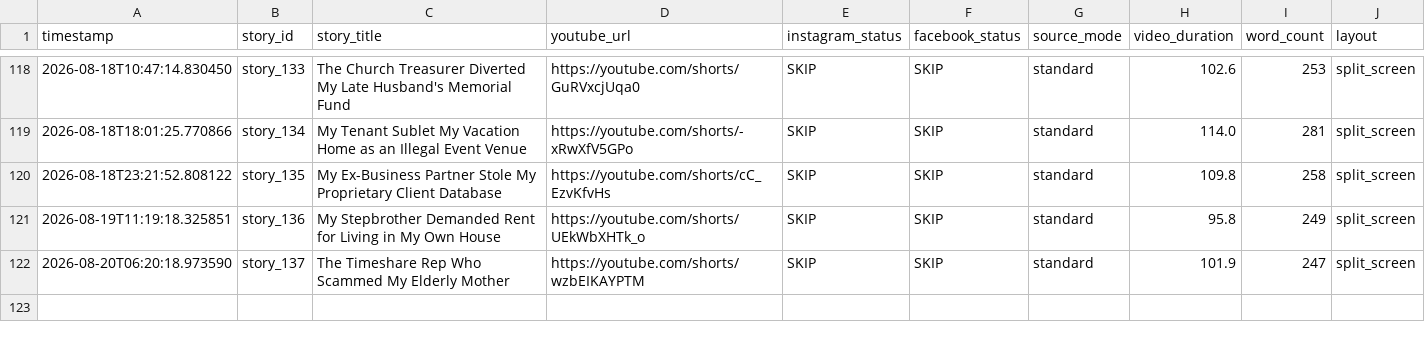
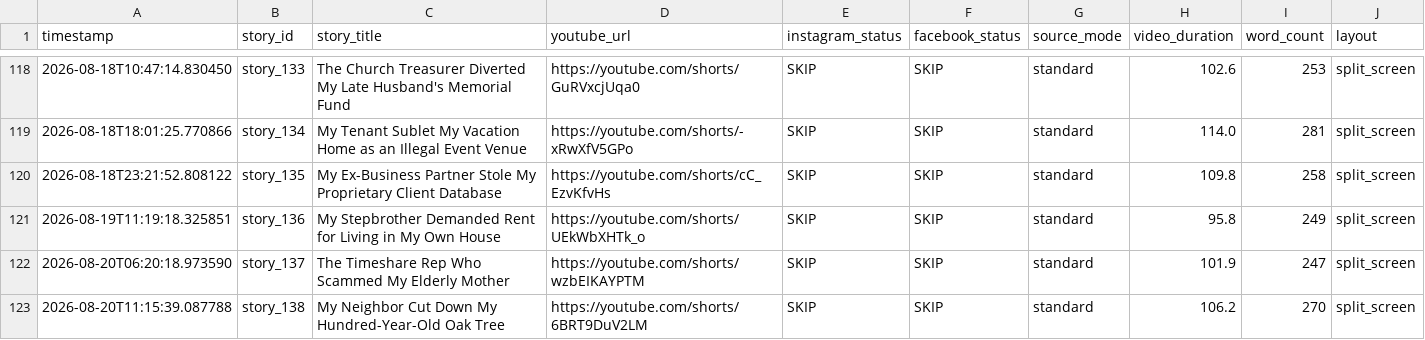
Before and after one commit to AddyCuber/reels-on-rails, a CSV file: upload_log.csv, drawn as a sheet; only a part is shown, gaps mark what is left out.

```diff
--- a/upload_log.csv
+++ b/upload_log.csv
@@ -122 +122,2 @@ timestamp,story_id,story_title,youtube_url,instagram_status,facebook_status,sour
 2026-08-20T06:20:18.973590,story_137,"The Timeshare Rep Who Scammed My Elderly Mother",https://youtube.com/shorts/wzbEIKAYPTM,"SKIP","SKIP",standard,101.9,247,split_screen
+2026-08-20T11:15:39.087788,story_138,"My Neighbor Cut Down My Hundred-Year-Old Oak Tree",https://youtube.com/shorts/6BRT9DuV2LM,"SKIP","SKIP",standard,106.2,270,split_screen
```
Also changed, not shown: 3 other files.
